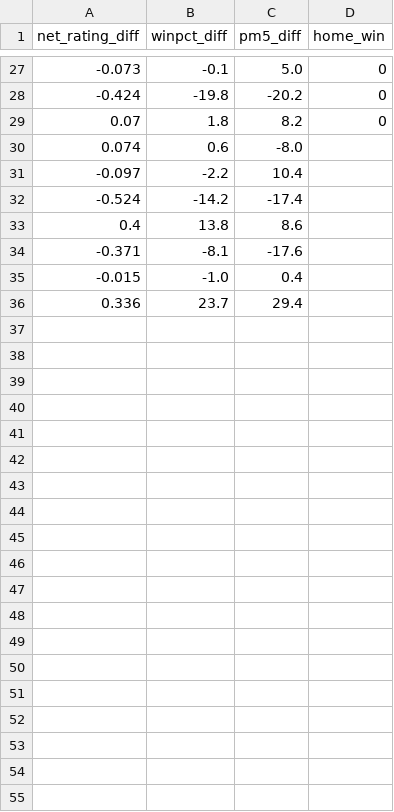
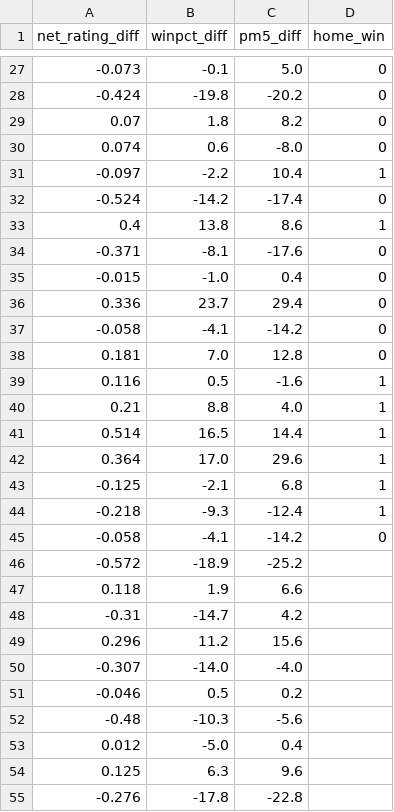
Before and after one commit to Macapps13/BasketballPredictor, a CSV file: games_dataset.csv, drawn as a sheet; only a part is shown, gaps mark what is left out.

Commit message:
chore: trained model w/ data

```diff
--- a/games_dataset.csv
+++ b/games_dataset.csv
@@ -29,8 +29,27 @@ net_rating_diff,winpct_diff,pm5_diff,home_win
 0.07,1.8,8.2,0
-0.074,0.6,-8.0
--0.097,-2.2,10.4
--0.524,-14.2,-17.4
-0.4,13.8,8.6
--0.371,-8.1,-17.6
--0.015,-1.0,0.4
-0.336,23.7,29.4
+0.074,0.6,-8.0,0
+-0.097,-2.2,10.4,1
+-0.524,-14.2,-17.4,0
+0.4,13.8,8.6,1
+-0.371,-8.1,-17.6,0
+-0.015,-1.0,0.4,0
+0.336,23.7,29.4,0
+-0.058,-4.1,-14.2,0
+0.181,7.0,12.8,0
+0.116,0.5,-1.6,1
+0.21,8.8,4.0,1
+0.514,16.5,14.4,1
+0.364,17.0,29.6,1
+-0.125,-2.1,6.8,1
+-0.218,-9.3,-12.4,1
+-0.058,-4.1,-14.2,0
+-0.572,-18.9,-25.2
+0.118,1.9,6.6
+-0.31,-14.7,4.2
+0.296,11.2,15.6
+-0.307,-14.0,-4.0
+-0.046,0.5,0.2
+-0.48,-10.3,-5.6
+0.012,-5.0,0.4
+0.125,6.3,9.6
+-0.276,-17.8,-22.8
```
